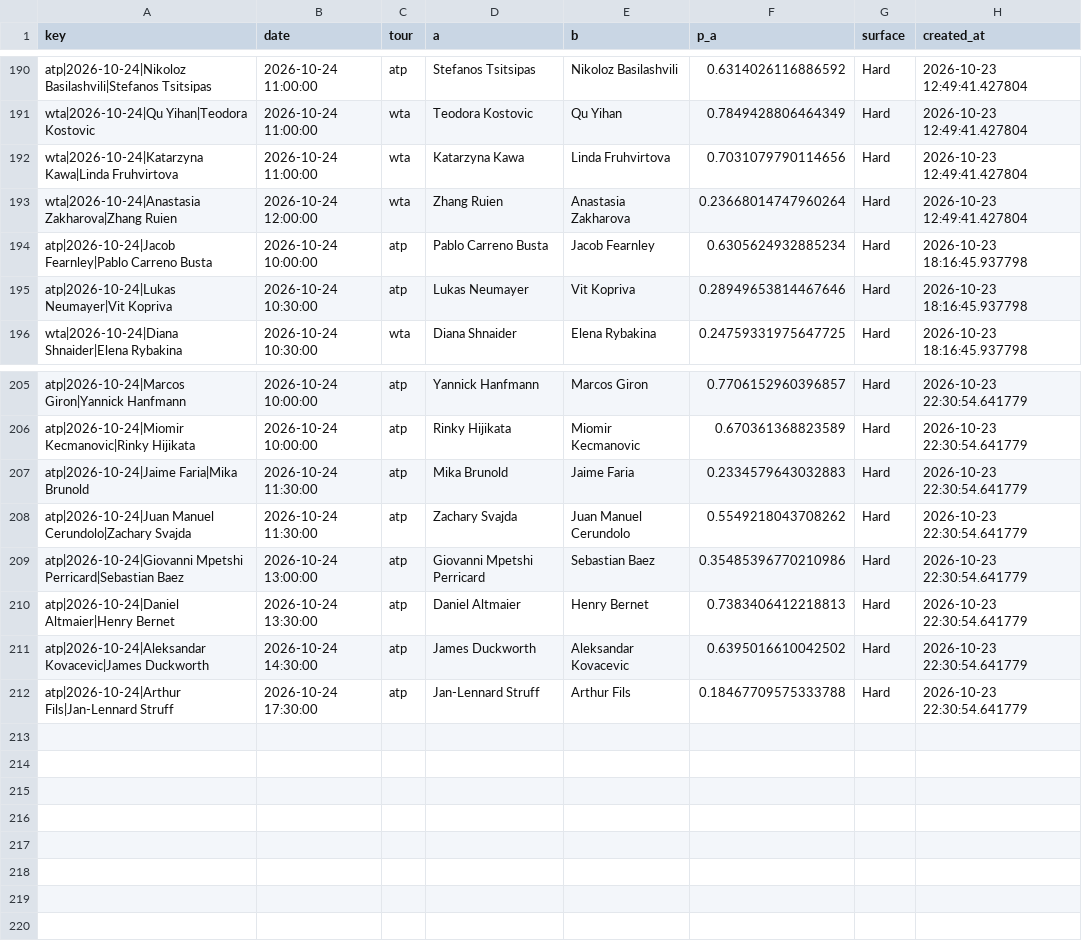
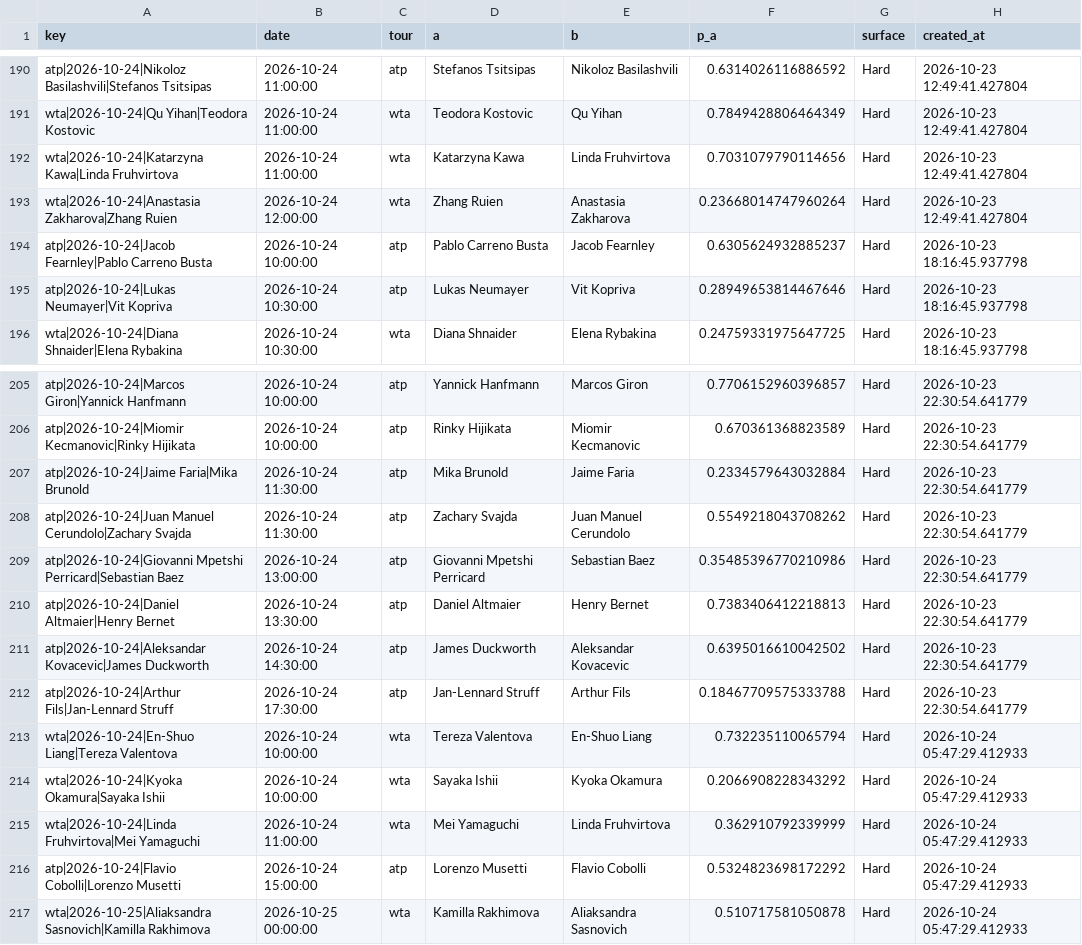
Before and after one commit to majovec/1, a CSV file: data/tennis_log.csv, drawn as a sheet; only a part is shown, gaps mark what is left out.

```diff
--- a/data/tennis_log.csv
+++ b/data/tennis_log.csv
@@ -193,3 +193,3 @@ wta|2026-10-24|Katarzyna Kawa|Linda Fruhvirtova,2026-10-24 11:00:00,wta,Katarzyn
 wta|2026-10-24|Anastasia Zakharova|Zhang Ruien,2026-10-24 12:00:00,wta,Zhang Ruien,Anastasia Zakharova,0.23668014747960264,Hard,2026-10-23 12:49:41.427804
-atp|2026-10-24|Jacob Fearnley|Pablo Carreno Busta,2026-10-24 10:00:00,atp,Pablo Carreno Busta,Jacob Fearnley,0.6305624932885234,Hard,2026-10-23 18:16:45.937798
+atp|2026-10-24|Jacob Fearnley|Pablo Carreno Busta,2026-10-24 10:00:00,atp,Pablo Carreno Busta,Jacob Fearnley,0.6305624932885237,Hard,2026-10-23 18:16:45.937798
 atp|2026-10-24|Lukas Neumayer|Vit Kopriva,2026-10-24 10:30:00,atp,Lukas Neumayer,Vit Kopriva,0.28949653814467646,Hard,2026-10-23 18:16:45.937798
@@ -206,3 +206,3 @@ atp|2026-10-24|Marcos Giron|Yannick Hanfmann,2026-10-24 10:00:00,atp,Yannick Han
 atp|2026-10-24|Miomir Kecmanovic|Rinky Hijikata,2026-10-24 10:00:00,atp,Rinky Hijikata,Miomir Kecmanovic,0.670361368823589,Hard,2026-10-23 22:30:54.641779
-atp|2026-10-24|Jaime Faria|Mika Brunold,2026-10-24 11:30:00,atp,Mika Brunold,Jaime Faria,0.2334579643032883,Hard,2026-10-23 22:30:54.641779
+atp|2026-10-24|Jaime Faria|Mika Brunold,2026-10-24 11:30:00,atp,Mika Brunold,Jaime Faria,0.2334579643032884,Hard,2026-10-23 22:30:54.641779
 atp|2026-10-24|Juan Manuel Cerundolo|Zachary Svajda,2026-10-24 11:30:00,atp,Zachary Svajda,Juan Manuel Cerundolo,0.5549218043708262,Hard,2026-10-23 22:30:54.641779
@@ -212 +212,6 @@ atp|2026-10-24|Aleksandar Kovacevic|James Duckworth,2026-10-24 14:30:00,atp,Jame
 atp|2026-10-24|Arthur Fils|Jan-Lennard Struff,2026-10-24 17:30:00,atp,Jan-Lennard Struff,Arthur Fils,0.18467709575333788,Hard,2026-10-23 22:30:54.641779
+wta|2026-10-24|En-Shuo Liang|Tereza Valentova,2026-10-24 10:00:00,wta,Tereza Valentova,En-Shuo Liang,0.732235110065794,Hard,2026-10-24 05:47:29.412933
+wta|2026-10-24|Kyoka Okamura|Sayaka Ishii,2026-10-24 10:00:00,wta,Sayaka Ishii,Kyoka Okamura,0.2066908228343292,Hard,2026-10-24 05:47:29.412933
+wta|2026-10-24|Linda Fruhvirtova|Mei Yamaguchi,2026-10-24 11:00:00,wta,Mei Yamaguchi,Linda Fruhvirtova,0.362910792339999,Hard,2026-10-24 05:47:29.412933
+atp|2026-10-24|Flavio Cobolli|Lorenzo Musetti,2026-10-24 15:00:00,atp,Lorenzo Musetti,Flavio Cobolli,0.5324823698172292,Hard,2026-10-24 05:47:29.412933
+wta|2026-10-25|Aliaksandra Sasnovich|Kamilla Rakhimova,2026-10-25 00:00:00,wta,Kamilla Rakhimova,Aliaksandra Sasnovich,0.510717581050878,Hard,2026-10-24 05:47:29.412933
```
Also changed, not shown: data/matches.csv, data/predictions_log.csv, 6 other files.
